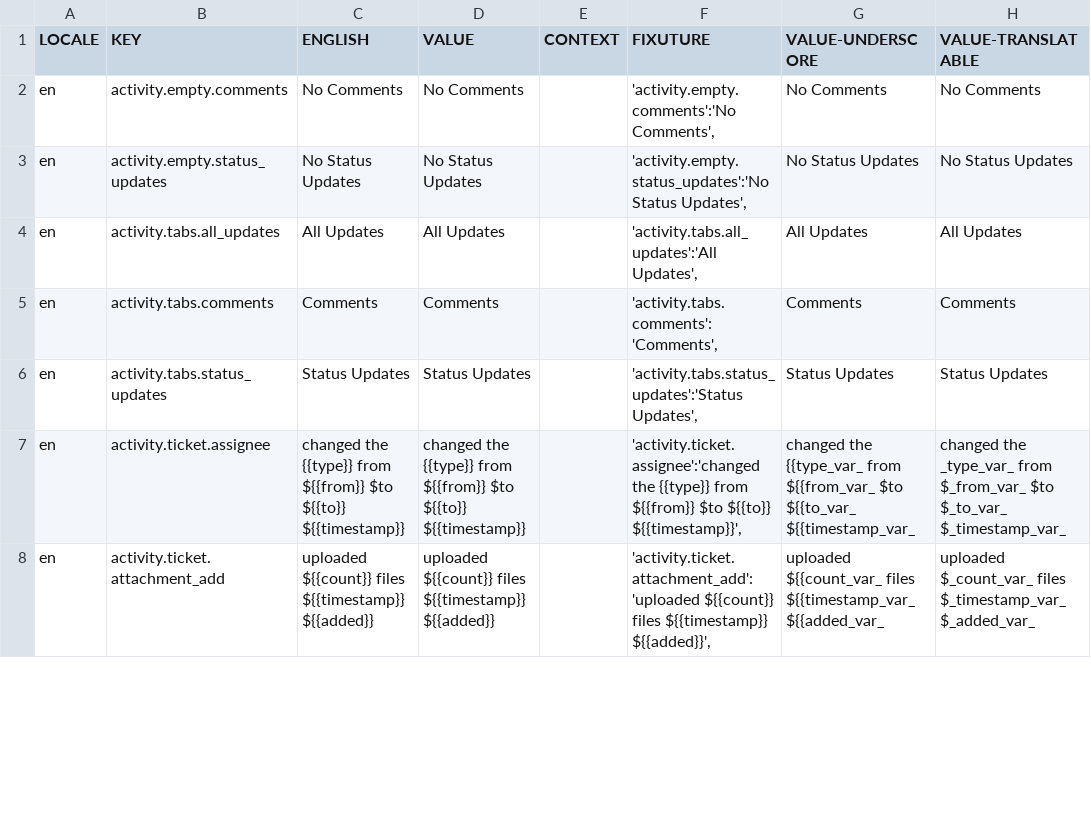
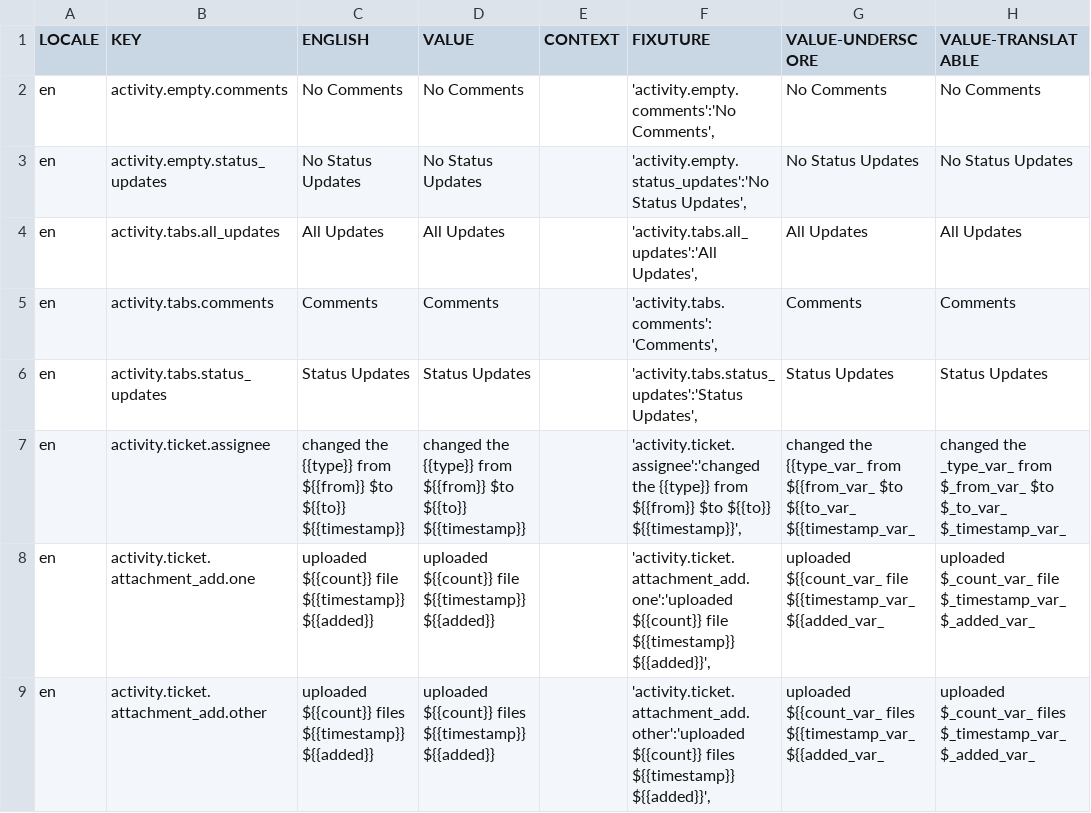
Before and after one commit to aaronlelevier/casino_scrapers, a CSV file: bsrs-django/bigsky/media/translation/en.csv, drawn as a sheet; only a part is shown; the diff covers the shown part only.

```diff
--- a/bsrs-django/bigsky/media/translation/en.csv
+++ b/bsrs-django/bigsky/media/translation/en.csv
@@ -7,2 +7,3 @@ en,activity.tabs.status_updates,Status Updates,Status Updates,,"'activity.tabs.s
 en,activity.ticket.assignee,changed the {{type}} from ${{from}} $to ${{to}} ${{timestamp}},changed the {{type}} from ${{from}} $to ${{to}} ${{timestamp}},,"'activity.ticket.assignee':'changed the {{type}} from ${{from}} $to ${{to}} ${{timestamp}}',",changed the {{type_var_ from ${{from_var_ $to ${{to_var_ ${{timestamp_var_,changed the _type_var_ from $_from_var_ $to $_to_var_ $_timestamp_var_
-en,activity.ticket.attachment_add,uploaded ${{count}} files ${{timestamp}} ${{added}},uploaded ${{count}} files ${{timestamp}} ${{added}},,"'activity.ticket.attachment_add':'uploaded ${{count}} files ${{timestamp}} ${{added}}',",uploaded ${{count_var_ files ${{timestamp_var_ ${{added_var_,uploaded $_count_var_ files $_timestamp_var_ $_added_var_
+en,activity.ticket.attachment_add.one,uploaded ${{count}} file ${{timestamp}} ${{added}},uploaded ${{count}} file ${{timestamp}} ${{added}},,"'activity.ticket.attachment_add.one':'uploaded ${{count}} file ${{timestamp}} ${{added}}',",uploaded ${{count_var_ file ${{timestamp_var_ ${{added_var_,uploaded $_count_var_ file $_timestamp_var_ $_added_var_
+en,activity.ticket.attachment_add.other,uploaded ${{count}} files ${{timestamp}} ${{added}},uploaded ${{count}} files ${{timestamp}} ${{added}},,"'activity.ticket.attachment_add.other':'uploaded ${{count}} files ${{timestamp}} ${{added}}',",uploaded ${{count_var_ files ${{timestamp_var_ ${{added_var_,uploaded $_count_var_ files $_timestamp_var_ $_added_var_
```
Also changed, not shown: 5 added rows and 2 edited cells elsewhere in this file, bsrs-django/bigsky/media/translation/es.csv, bsrs-django/bigsky/media/translation/fr.csv, 10 other files.
